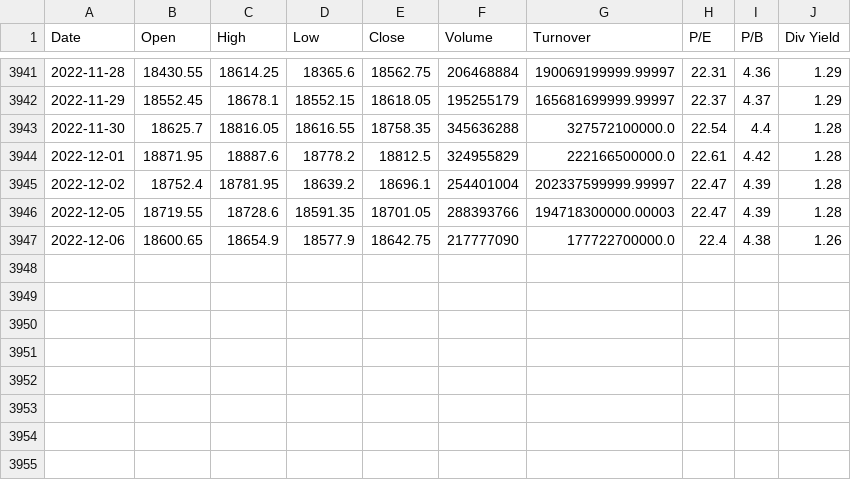
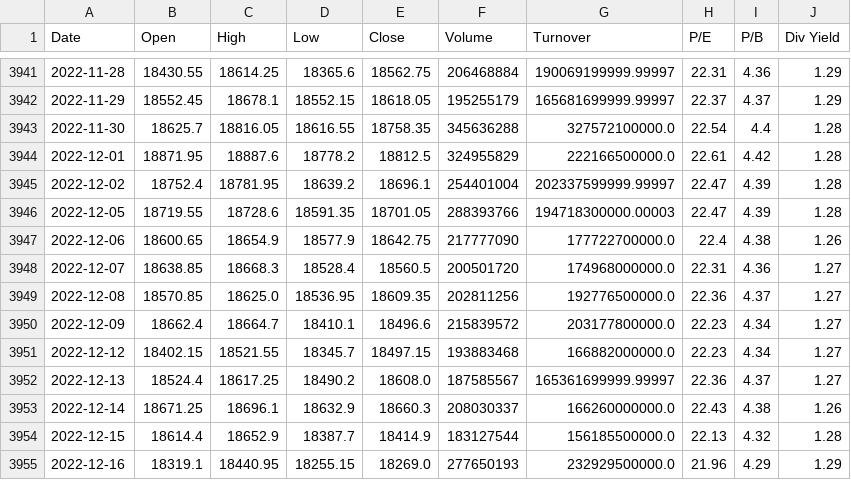
Before and after one commit to anirbanghoshsbi/data, a CSV file: data.csv, drawn as a sheet; only a part is shown, gaps mark what is left out.

Commit message:
Add files via upload

```diff
--- a/data.csv
+++ b/data.csv
@@ -3947 +3947,9 @@ Date,Open,High,Low,Close,Volume,Turnover,P/E,P/B,Div Yield
 2022-12-06,18600.65,18654.9,18577.9,18642.75,217777090,177722700000.0,22.4,4.38,1.26
+2022-12-07,18638.85,18668.3,18528.4,18560.5,200501720,174968000000.0,22.31,4.36,1.27
+2022-12-08,18570.85,18625.0,18536.95,18609.35,202811256,192776500000.0,22.36,4.37,1.27
+2022-12-09,18662.4,18664.7,18410.1,18496.6,215839572,203177800000.0,22.23,4.34,1.27
+2022-12-12,18402.15,18521.55,18345.7,18497.15,193883468,166882000000.0,22.23,4.34,1.27
+2022-12-13,18524.4,18617.25,18490.2,18608.0,187585567,165361699999.99997,22.36,4.37,1.27
+2022-12-14,18671.25,18696.1,18632.9,18660.3,208030337,166260000000.0,22.43,4.38,1.26
+2022-12-15,18614.4,18652.9,18387.7,18414.9,183127544,156185500000.0,22.13,4.32,1.28
+2022-12-16,18319.1,18440.95,18255.15,18269.0,277650193,232929500000.0,21.96,4.29,1.29
```
